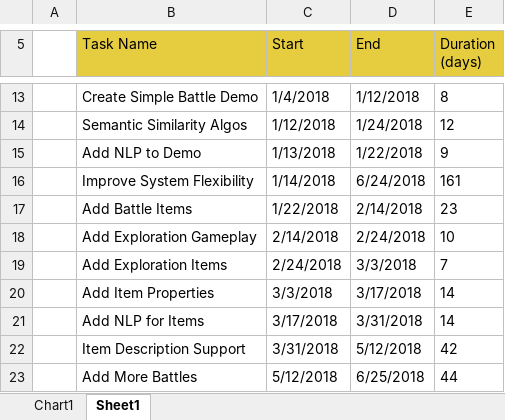
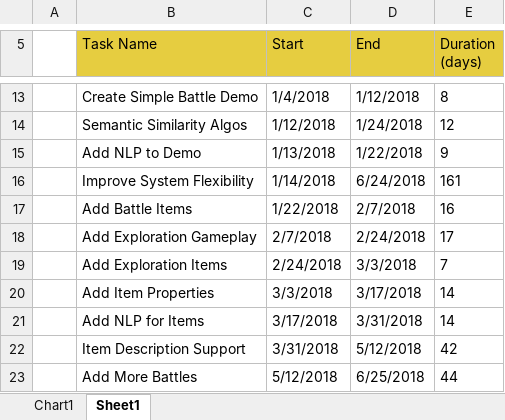
Before and after one commit to BaronKhan/VoiceRecognitionRPG, an Excel workbook: interim-report/gantt-chart.xlsx, sheet Sheet1, drawn as a sheet; only a part is shown, gaps mark what is left out; values as stored, in another font and other column widths than the file's, no borders; the diff names each change by its address in the sheet, - before the commit and + after, or states it on an @@ line.

Commit message:
Update interim-report

```diff
--- a/interim-report/gantt-chart.xlsx (sheet Sheet1)
+++ b/interim-report/gantt-chart.xlsx (sheet Sheet1)
-D17 (End): 2/14/2018
+D17 (End): 2/7/2018
-E17 (Duration (days)): 23
+E17 (Duration (days)): 16
-C18 (Start): 2/14/2018
+C18 (Start): 2/7/2018
-E18 (Duration (days)): 10
+E18 (Duration (days)): 17
```
Also changed, not shown: charts or pictures, 7 other files.
